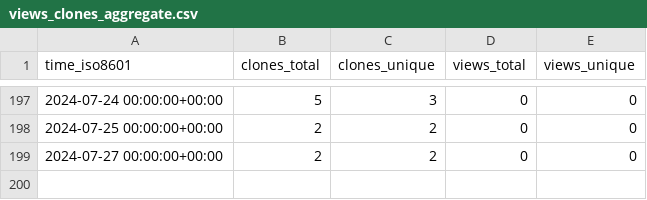
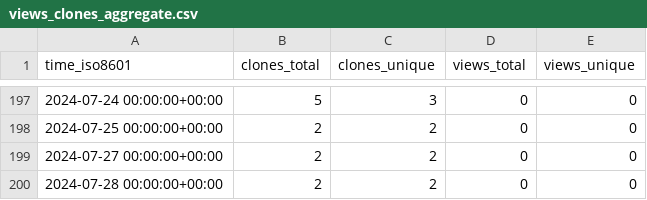
Before and after one commit to stablecaps/eyes3scribe, a CSV file: stablecaps/eyes3scribe/ghrs-data/views_clones_aggregate.csv, drawn as a sheet; only a part is shown, gaps mark what is left out; the diff names each change by its address in the sheet, - before the commit and + after, or states it on an @@ line.

```diff
--- a/stablecaps/eyes3scribe/ghrs-data/views_clones_aggregate.csv
+++ b/stablecaps/eyes3scribe/ghrs-data/views_clones_aggregate.csv
+row 200: 2024-07-28 00:00:00+00:00 | 2 | 2 | 0 | 0
```
Also changed, not shown: 1 other file.
